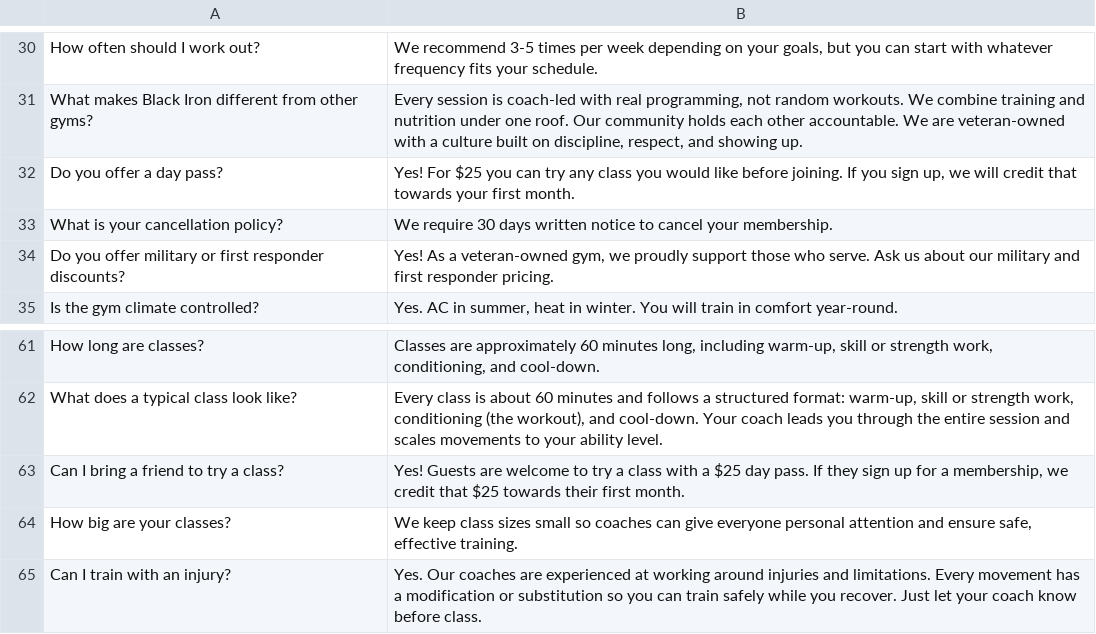
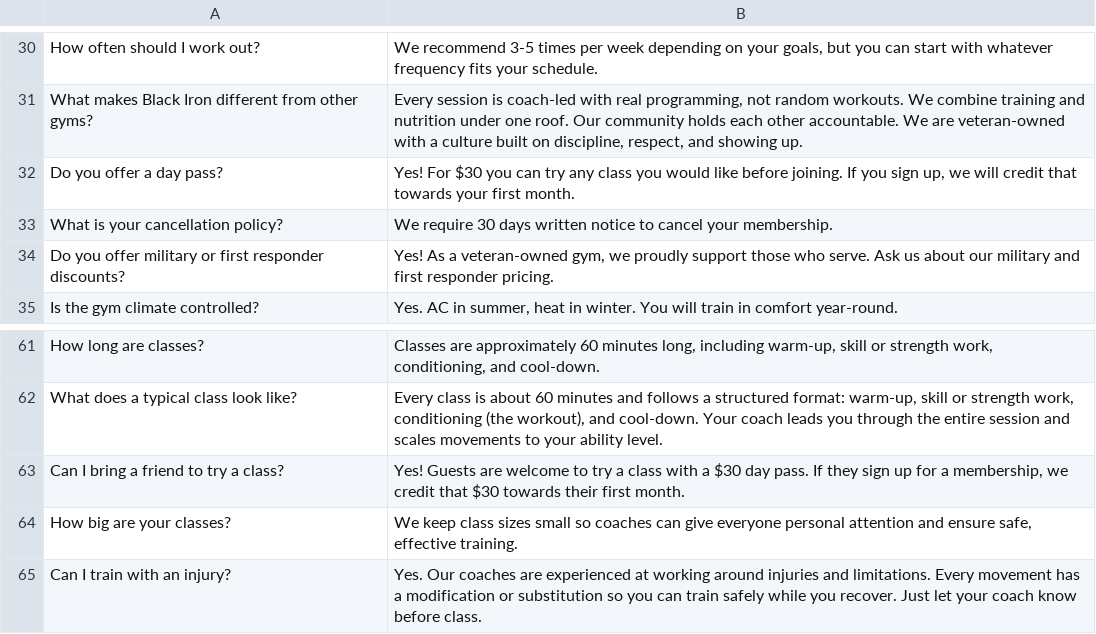
Before and after one commit to blackironmike/blackiron-website, a CSV file: ghl-chatbot-knowledge-base.csv, drawn as a sheet; only a part is shown, gaps mark what is left out; the diff names each change by its address in the sheet, - before the commit and + after, or states it on an @@ line.

```diff
--- a/ghl-chatbot-knowledge-base.csv
+++ b/ghl-chatbot-knowledge-base.csv
-B32: Yes! For $25 you can…
+B32: Yes! For $30 you can…
-B63: …with a $25 day pass. If they sign up for a membership, we credit that $25 towards their…
+B63: …with a $30 day pass. If they sign up for a membership, we credit that $30 towards their…
```
Also changed, not shown: membership-options.csv, 4 other files.
